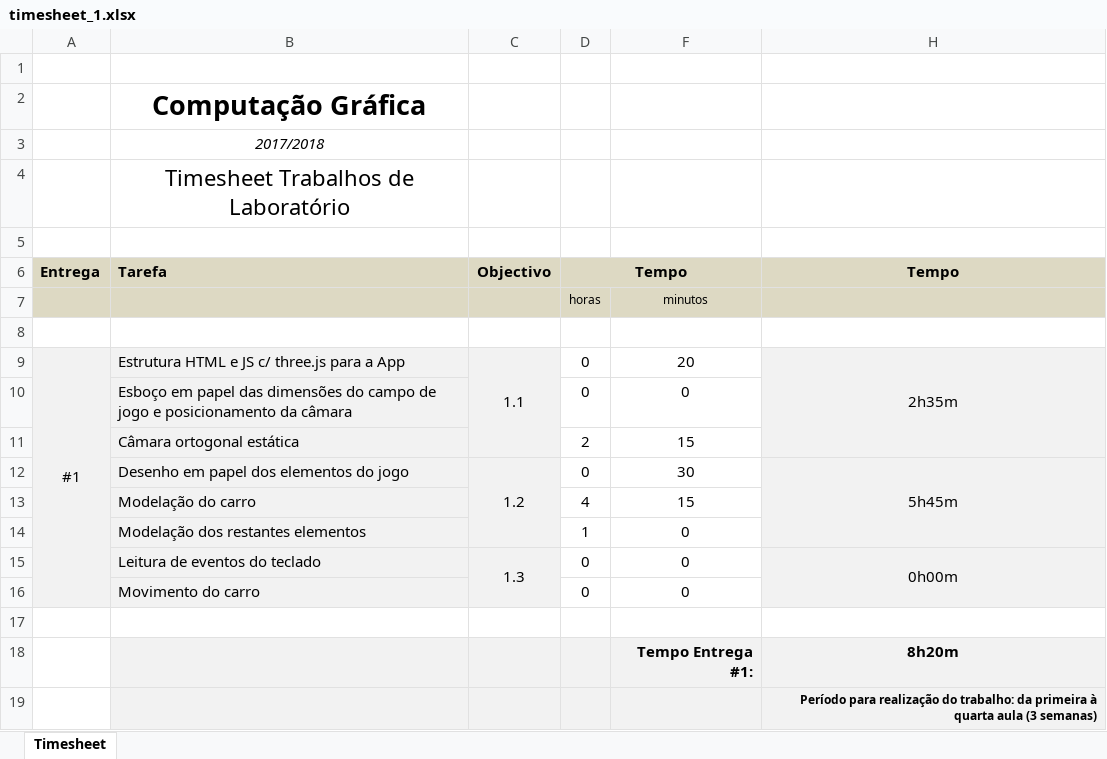
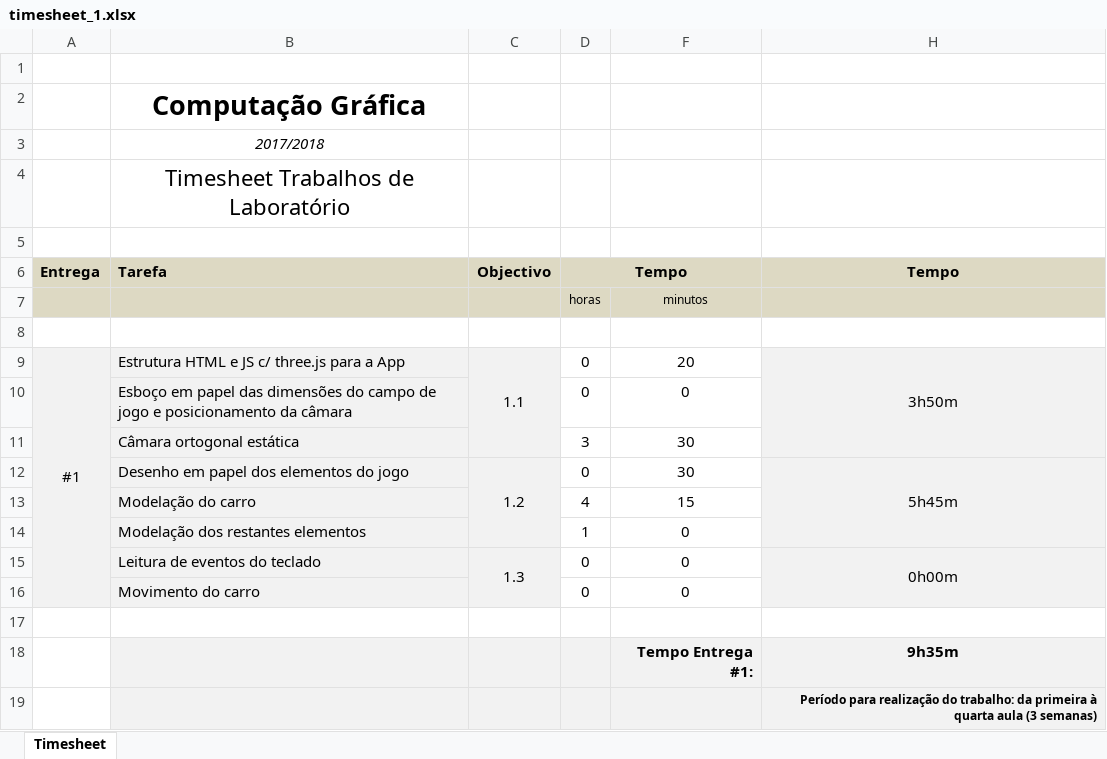
Before and after one commit to Famaral97/cg1, an Excel workbook: timesheet_1.xlsx, sheet Timesheet, drawn as a sheet; values as stored, in another font and other column widths than the file's, no borders; removed rows and columns are numbered as before the commit, all else as after; the diff names each change by its address in the sheet, - before the commit and + after, or states it on an @@ line.

Commit message:
Update timesheet

```diff
--- a/timesheet_1.xlsx (sheet Timesheet)
+++ b/timesheet_1.xlsx (sheet Timesheet)
-H9 (Tempo): 2h35m
+H9 (Tempo): 3h50m
-row 11:  | Câmara ortogonal estática |  | 2 | 15
+row 11:  | Câmara ortogonal estática |  | 3 | 30
-H18 (Tempo): 8h20m
+H18 (Tempo): 9h35m
```
Also changed, not shown: hidden cells.
